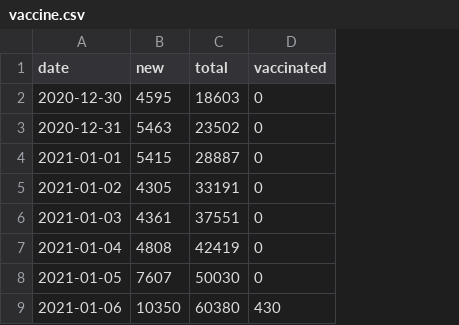
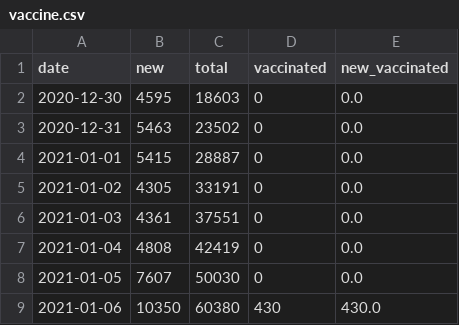
Before and after one commit to martin-allen/covid, a CSV file: data/output/vaccine.csv, drawn as a sheet; only a part is shown; the diff names each change by its address in the sheet, - before the commit and + after, or states it on an @@ line.

```diff
--- a/data/output/vaccine.csv
+++ b/data/output/vaccine.csv
+column E (new_vaccinated), rows 2-9: 0.0 | 0.0 | 0.0 | 0.0 | 0.0 | 0.0 | 0.0 | 430.0
```
Also changed, not shown: 3 other files.
